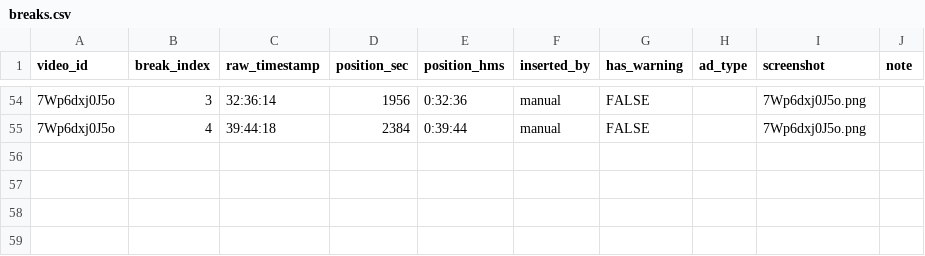
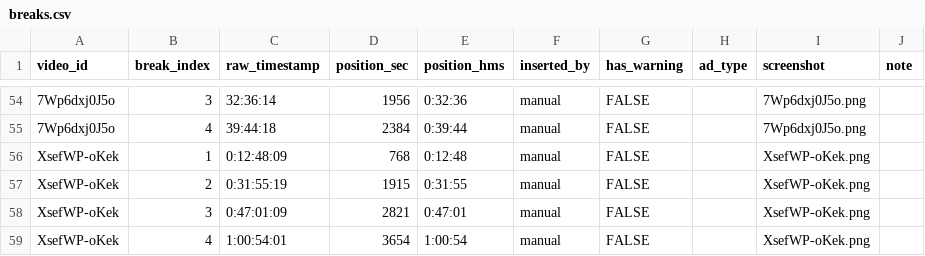
Before and after one commit to kusunokicraft-web/youtube_dataV1, a CSV file: data/ad_slots/breaks.csv, drawn as a sheet; only a part is shown, gaps mark what is left out; the diff names each change by its address in the sheet, - before the commit and + after, or states it on an @@ line.

```diff
--- a/data/ad_slots/breaks.csv
+++ b/data/ad_slots/breaks.csv
+row 56: XsefWP-oKek | 1 | 0:12:48:09 | 768 | 0:12:48 | manual | FALSE |  | XsefWP-oKek.png
+row 57: XsefWP-oKek | 2 | 0:31:55:19 | 1915 | 0:31:55 | manual | FALSE |  | XsefWP-oKek.png
+row 58: XsefWP-oKek | 3 | 0:47:01:09 | 2821 | 0:47:01 | manual | FALSE |  | XsefWP-oKek.png
+row 59: XsefWP-oKek | 4 | 1:00:54:01 | 3654 | 1:00:54 | manual | FALSE |  | XsefWP-oKek.png
```
Also changed, not shown: data/ad_slots/coverage.csv.
